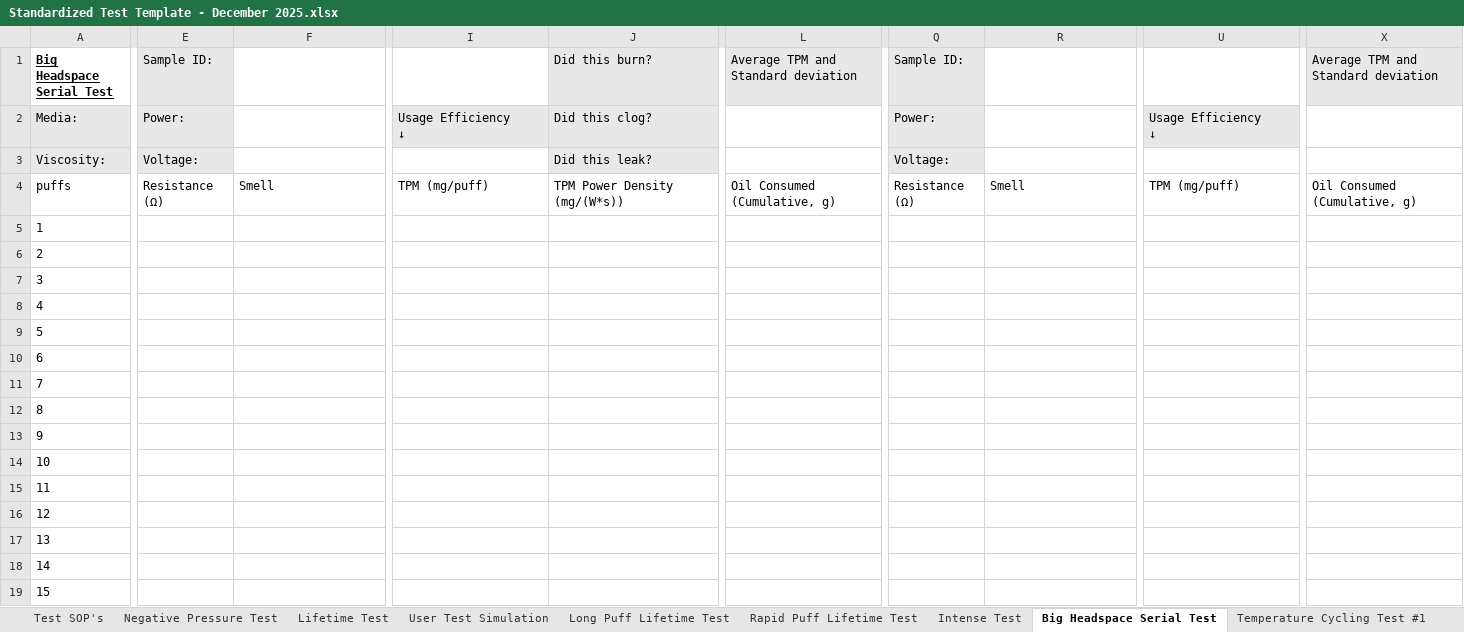
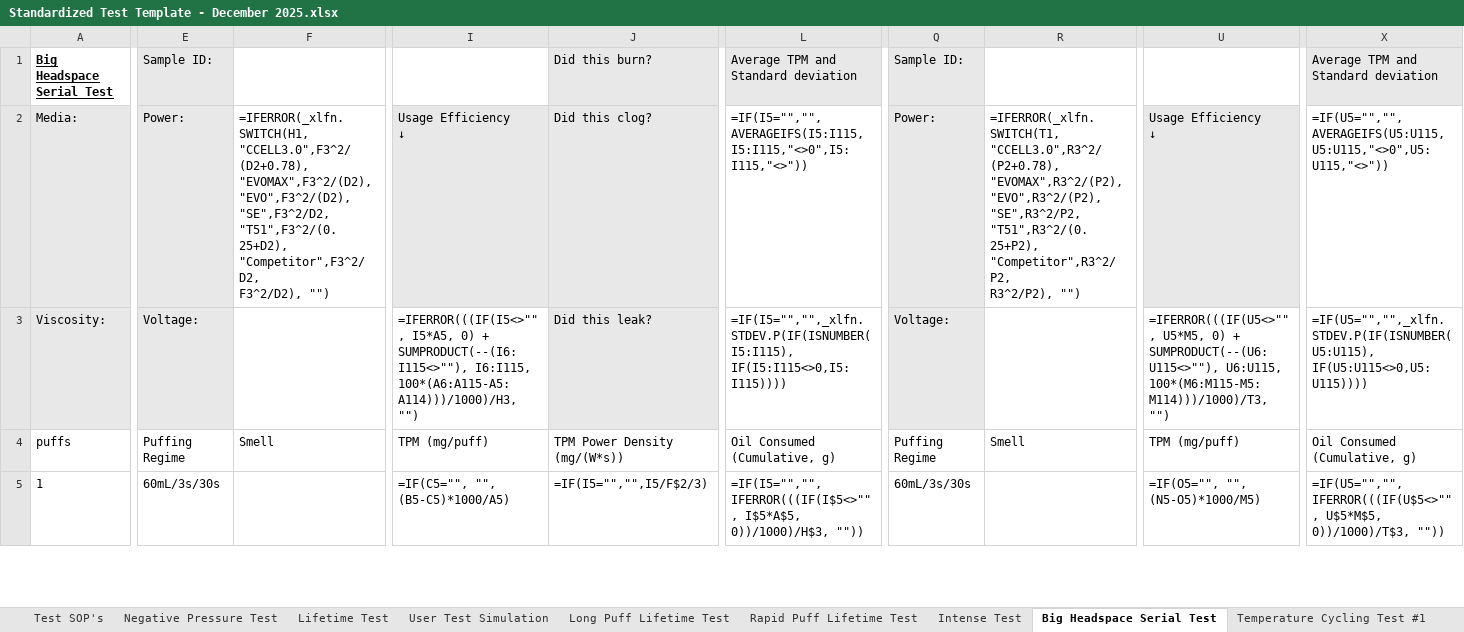
Before and after one commit to acbecquet/DataViewer-Enterprise, an Excel workbook: resources/templates/Standardized Test Template - December 2025.xlsx, sheet Big Headspace Serial Test, drawn as a sheet; only a part is shown, gaps mark what is left out; values as stored, in another font and other column widths than the file's, no borders; formulas without a stored value are shown as written; conditional formats not drawn; removed rows and columns are numbered as before the commit, all else as after; rows hold the shown columns only; ↵ is a line break in a cell; the diff covers the shown part only; the diff names each change by its address in the sheet, - before the commit and + after, or states it on an @@ line.

```diff
--- a/resources/templates/Standardized Test Template - December 2025.xlsx (sheet Big Headspace Serial Test)
+++ b/resources/templates/Standardized Test Template - December 2025.xlsx (sheet Big Headspace Serial Test)
-F2: (empty)
+F2: =IFERROR(_xlfn.SWITCH(H1, ↵ "CCELL3.0",F3^2/(D2+0.78), ↵ "EVOMAX",F3^2/(D2), ↵ "EVO",F3^2/(D2), ↵ "SE",F3^2/D2, ↵ "T51",F3^2/(0.25+D2), ↵ "Competitor",F3^2/D2, ↵ F3^2/D2), "")
-L2: (empty)
+L2: =IF(I5="","",AVERAGEIFS(I5:I115,I5:I115,"<>0",I5:I115,"<>"))
-R2: (empty)
+R2: =IFERROR(_xlfn.SWITCH(T1, ↵ "CCELL3.0",R3^2/(P2+0.78), ↵ "EVOMAX",R3^2/(P2), ↵ "EVO",R3^2/(P2), ↵ "SE",R3^2/P2, ↵ "T51",R3^2/(0.25+P2), ↵ "Competitor",R3^2/P2, ↵ R3^2/P2), "")
-X2: (empty)
+X2: =IF(U5="","",AVERAGEIFS(U5:U115,U5:U115,"<>0",U5:U115,"<>"))
-I3: (empty)
+I3: =IFERROR(((IF(I5<>"", I5*A5, 0) + SUMPRODUCT(--(I6:I115<>""), I6:I115, 100*(A6:A115-A5:A114)))/1000)/H3, "")
-L3: (empty)
+L3: =IF(I5="","",_xlfn.STDEV.P(IF(ISNUMBER(I5:I115), IF(I5:I115<>0,I5:I115))))
-U3: (empty)
+U3: =IFERROR(((IF(U5<>"", U5*M5, 0) + SUMPRODUCT(--(U6:U115<>""), U6:U115, 100*(M6:M115-M5:M114)))/1000)/T3, "")
-X3: (empty)
+X3: =IF(U5="","",_xlfn.STDEV.P(IF(ISNUMBER(U5:U115), IF(U5:U115<>0,U5:U115))))
-E4: Resistance (Ω)
+E4: Puffing Regime
-Q4: Resistance (Ω)
+Q4: Puffing Regime
-E5: (empty)
+E5: 60mL/3s/30s
-I5: (empty)
+I5: =IF(C5="", "", (B5-C5)*1000/A5)
-J5: (empty)
+J5: =IF(I5="","",I5/F$2/3)
-L5: (empty)
+L5: =IF(I5="","", IFERROR(((IF(I$5<>"", I$5*A$5, 0))/1000)/H$3, ""))
-Q5: (empty)
+Q5: 60mL/3s/30s
-U5: (empty)
+U5: =IF(O5="", "", (N5-O5)*1000/M5)
-X5: (empty)
+X5: =IF(U5="","", IFERROR(((IF(U$5<>"", U$5*M$5, 0))/1000)/T$3, ""))
-row 6: 2
-row 7: 3
-row 8: 4
-row 9: 5
-row 10: 6
-row 11: 7
-row 12: 8
-row 13: 9
-row 14: 10
-row 15: 11
-row 16: 12
-row 17: 13
-row 18: 14
-row 19: 15
```
Also changed, not shown: 29 added rows, 15 removed rows and 1 edited cell elsewhere in this sheet, sheet Viscosity Compatibility, sheet Various Oil Compatibility, sheet Negative Pressure Test, sheet Intense Test, sheet Rapid Puff Lifetime Test, sheet Lifetime Test, 4 more sheets, 12 other files.
